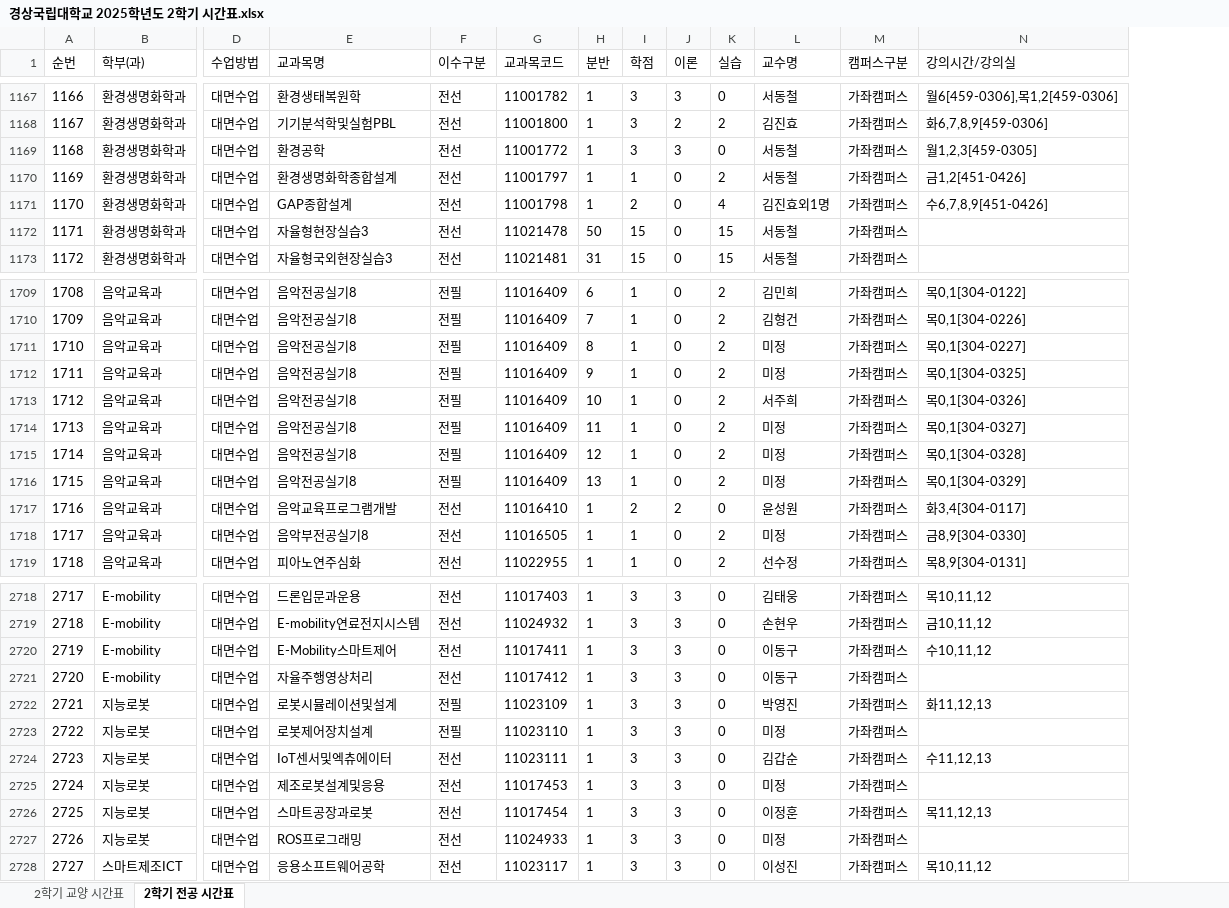
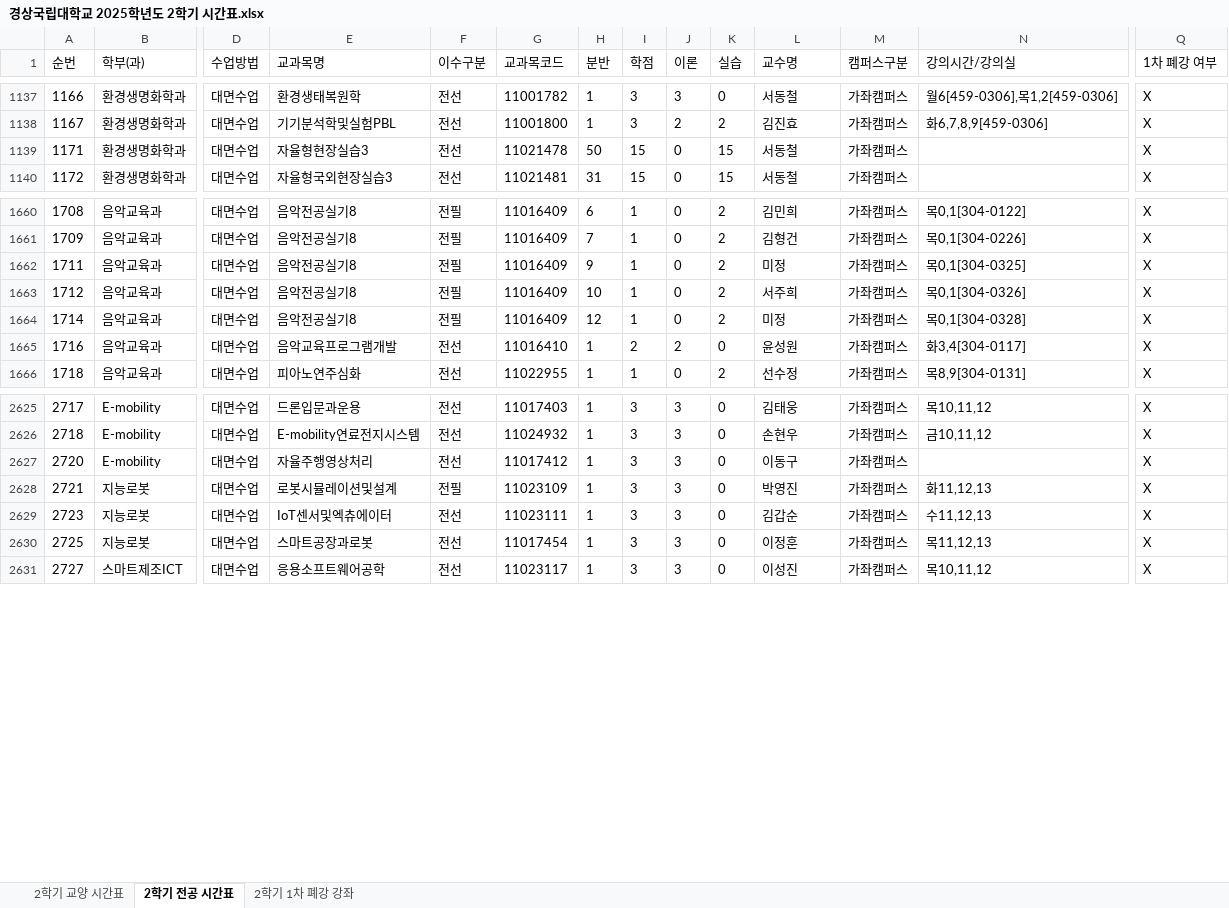
Before and after one commit to youngchaurachacha/gnu-timetable, an Excel workbook: 경상국립대학교 2025학년도 2학기 시간표.xlsx, sheet 2학기 전공 시간표, drawn as a sheet; only a part is shown, gaps mark what is left out; values as stored, in another font and other column widths than the file's, no borders; table styles not drawn; removed rows and columns are numbered as before the commit, all else as after; rows hold the shown columns only; the diff covers the shown part only; the diff names each change by its address in the sheet, - before the commit and + after, or states it on an @@ line.

```diff
--- a/경상국립대학교 2025학년도 2학기 시간표.xlsx (sheet 2학기 전공 시간표)
+++ b/경상국립대학교 2025학년도 2학기 시간표.xlsx (sheet 2학기 전공 시간표)
+sheet tab: 2학기 1차 폐강 강좌
+column Q (1차 폐강 여부), rows 1137-1140: all X; rows 1660-1666: all X; rows 2625-2631: all X
-row 1169: 1168 | 환경생명화학과 | 대면수업 | 환경공학 | 전선 | 11001772 | 1 | 3 | 3 | 0 | 서동철 | 가좌캠퍼스 | 월1,2,3[459-0305]
-row 1170: 1169 | 환경생명화학과 | 대면수업 | 환경생명화학종합설계 | 전선 | 11001797 | 1 | 1 | 0 | 2 | 서동철 | 가좌캠퍼스 | 금1,2[451-0426]
-row 1171: 1170 | 환경생명화학과 | 대면수업 | GAP종합설계 | 전선 | 11001798 | 1 | 2 | 0 | 4 | 김진효외1명 | 가좌캠퍼스 | 수6,7,8,9[451-0426]
-row 1711: 1710 | 음악교육과 | 대면수업 | 음악전공실기8 | 전필 | 11016409 | 8 | 1 | 0 | 2 | 미정 | 가좌캠퍼스 | 목0,1[304-0227]
-row 1714: 1713 | 음악교육과 | 대면수업 | 음악전공실기8 | 전필 | 11016409 | 11 | 1 | 0 | 2 | 미정 | 가좌캠퍼스 | 목0,1[304-0327]
-row 1716: 1715 | 음악교육과 | 대면수업 | 음악전공실기8 | 전필 | 11016409 | 13 | 1 | 0 | 2 | 미정 | 가좌캠퍼스 | 목0,1[304-0329]
-row 1718: 1717 | 음악교육과 | 대면수업 | 음악부전공실기8 | 전선 | 11016505 | 1 | 1 | 0 | 2 | 미정 | 가좌캠퍼스 | 금8,9[304-0330]
-row 2720: 2719 | E-mobility | 대면수업 | E-Mobility스마트제어 | 전선 | 11017411 | 1 | 3 | 3 | 0 | 이동구 | 가좌캠퍼스 | 수10,11,12
-row 2723: 2722 | 지능로봇 | 대면수업 | 로봇제어장치설계 | 전필 | 11023110 | 1 | 3 | 3 | 0 | 미정 | 가좌캠퍼스
-row 2725: 2724 | 지능로봇 | 대면수업 | 제조로봇설계및응용 | 전선 | 11017453 | 1 | 3 | 3 | 0 | 미정 | 가좌캠퍼스
-row 2727: 2726 | 지능로봇 | 대면수업 | ROS프로그래밍 | 전선 | 11024933 | 1 | 3 | 3 | 0 | 미정 | 가좌캠퍼스
```
Also changed, not shown: 99 removed rows elsewhere in this sheet, sheet 2학기 교양 시간표.
